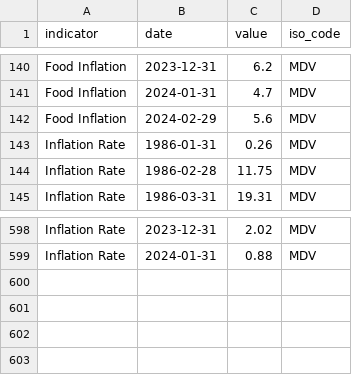
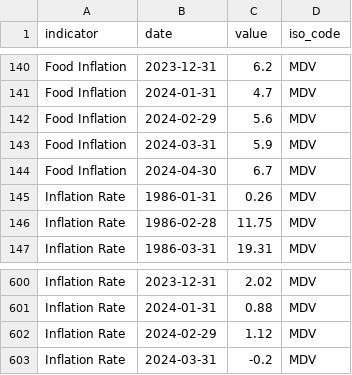
Before and after one commit to ONEcampaign/interest_rates, a CSV file: raw_data/wfp_raw/MDV_inflation.csv, drawn as a sheet; only a part is shown, gaps mark what is left out.

```diff
--- a/raw_data/wfp_raw/MDV_inflation.csv
+++ b/raw_data/wfp_raw/MDV_inflation.csv
@@ -142,2 +142,4 @@ Food Inflation,2024-01-31,4.7,MDV
 Food Inflation,2024-02-29,5.6,MDV
+Food Inflation,2024-03-31,5.9,MDV
+Food Inflation,2024-04-30,6.7,MDV
 Inflation Rate,1986-01-31,0.26,MDV
@@ -599 +601,3 @@ Inflation Rate,2023-12-31,2.02,MDV
 Inflation Rate,2024-01-31,0.88,MDV
+Inflation Rate,2024-02-29,1.12,MDV
+Inflation Rate,2024-03-31,-0.2,MDV
```
Also changed, not shown: raw_data/wfp_raw/BEL_inflation.csv, raw_data/wfp_raw/BHR_inflation.csv, 15 other files.
